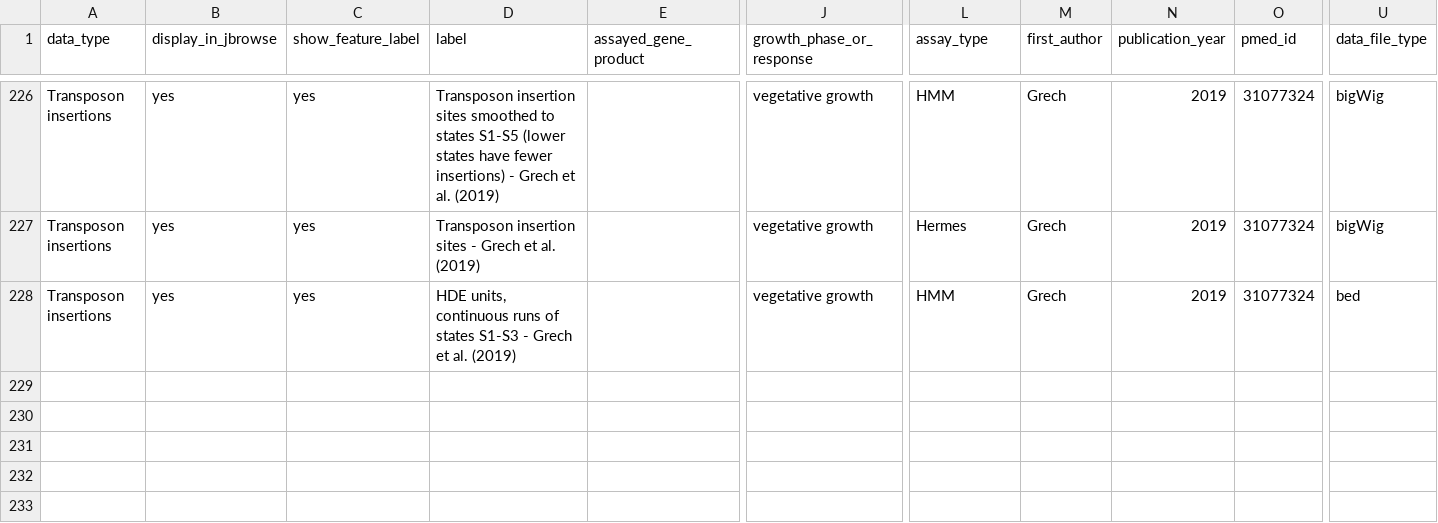
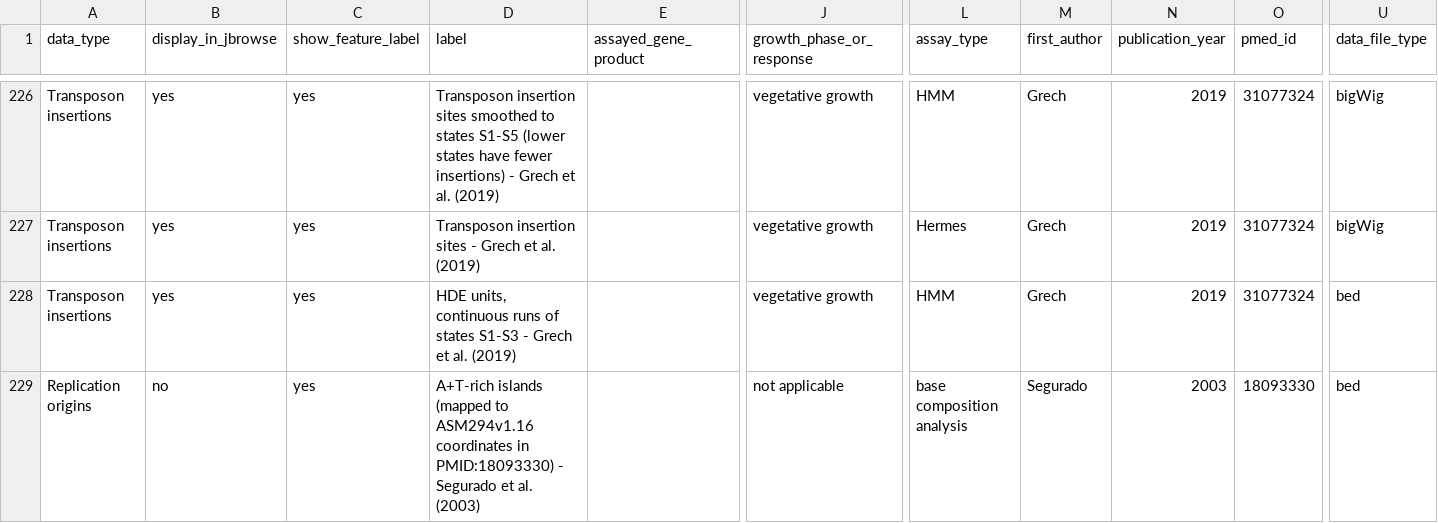
Before and after one commit to pombase/pombase-config, a CSV file: website/pombase_jbrowse_track_metadata.csv, drawn as a sheet; only a part is shown, gaps mark what is left out; rows hold the shown columns only; the diff names each change by its address in the sheet, - before the commit and + after, or states it on an @@ line.

Commit message:
Update pombase_jbrowse_track_metadata.csv

```diff
--- a/website/pombase_jbrowse_track_metadata.csv
+++ b/website/pombase_jbrowse_track_metadata.csv
+row 229: Replication origins | no | yes | A+T-rich islands (mapped to ASM294v1.16 coordinates in PMID:18093330) - Segurado et al. (2003) |  | not applicable | base composition analysis | Segurado | 2003 | 18093330 | bed
```
